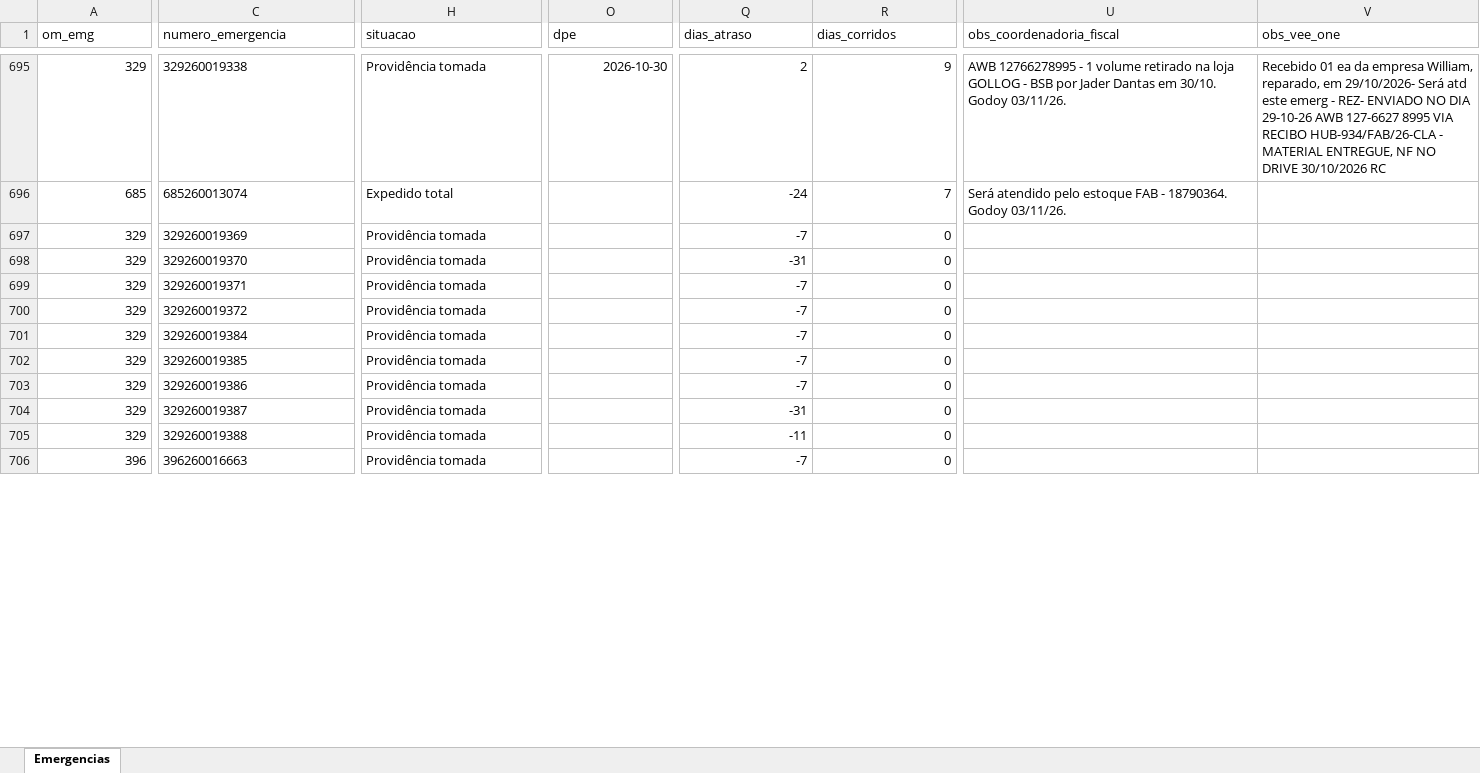
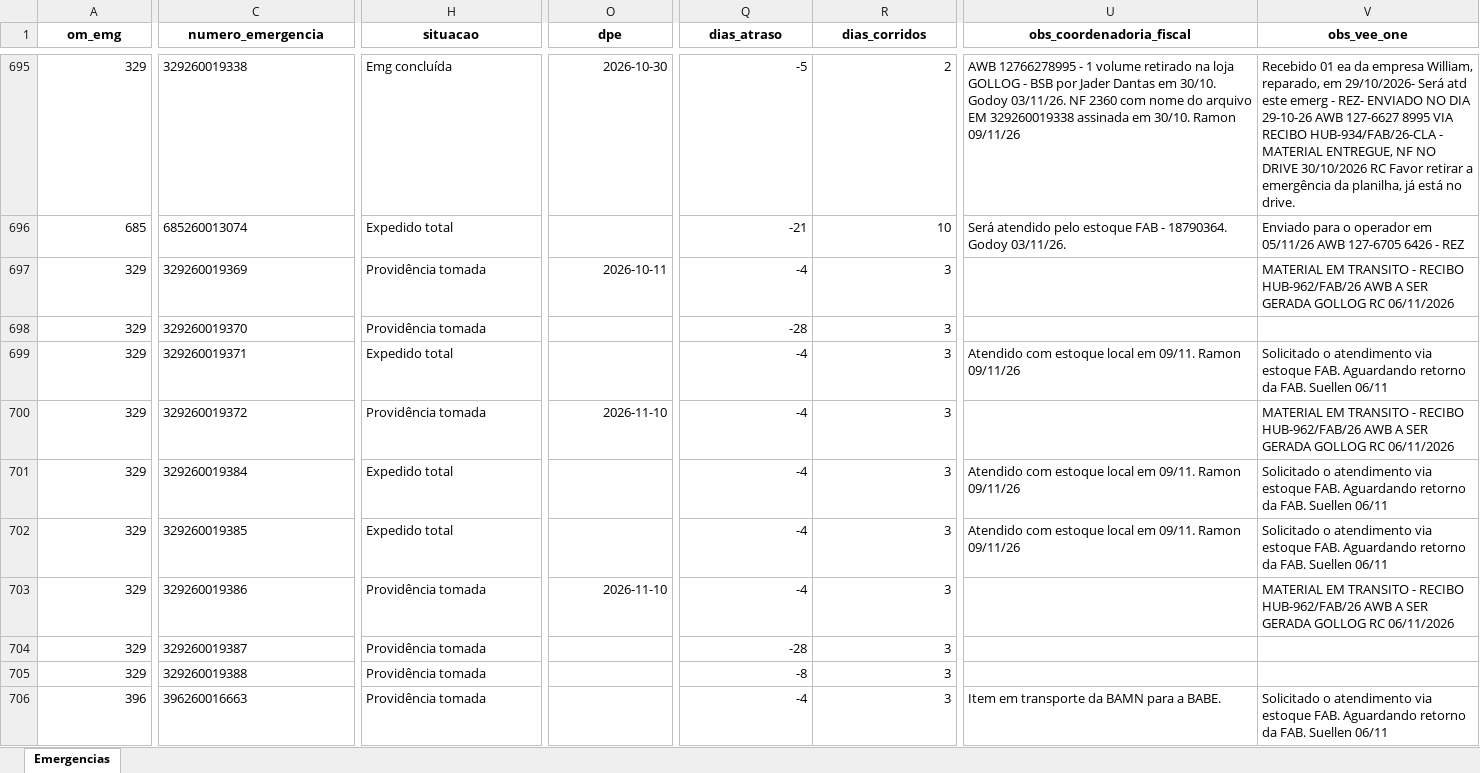
Before and after one commit to wallacedellaney/c98a-pamals, an Excel workbook: Contrato 005/Dashboard/02_Dados_Tratados/historico_completo_emergencias.xlsx, sheet Emergencias, drawn as a sheet; only a part is shown, gaps mark what is left out; values as stored, in another font and other column widths than the file's, no borders; the diff covers the shown part only; the diff names each change by its address in the sheet, - before the commit and + after, or states it on an @@ line.

Commit message:
Atualização automática: emergencias (09/11/2026 10:41)

```diff
--- a/Contrato 005/Dashboard/02_Dados_Tratados/historico_completo_emergencias.xlsx (sheet Emergencias)
+++ b/Contrato 005/Dashboard/02_Dados_Tratados/historico_completo_emergencias.xlsx (sheet Emergencias)
@@ A1:V1 bold: off → on, alignment: left → center @@
-H695 (situacao): Providência tomada
+H695 (situacao): Emg concluída
-Q695 (dias_atraso): 2
+Q695 (dias_atraso): -5
-R695 (dias_corridos): 9
+R695 (dias_corridos): 2
-U695 (obs_coordenadoria_fiscal): …Godoy 03/11/26.
+U695 (obs_coordenadoria_fiscal): …Godoy 03/11/26. NF 2360 com nome do arquivo EM 329260019338 assinada em 30/10. Ramon 09/11/26
-V695 (obs_vee_one): …30/10/2026 RC
+V695 (obs_vee_one): …30/10/2026 RC Favor retirar a emergência da planilha, já está no drive.
-Q696 (dias_atraso): -24
+Q696 (dias_atraso): -21
-R696 (dias_corridos): 7
+R696 (dias_corridos): 10
-V696 (obs_vee_one): (empty)
+V696 (obs_vee_one): Enviado para o operador em 05/11/26 AWB 127-6705 6426 - REZ
-O697 (dpe): (empty)
+O697 (dpe): 2026-10-11
-Q697 (dias_atraso): -7
+Q697 (dias_atraso): -4
-R697:R706 (dias_corridos): 0
+R697:R706 (dias_corridos): 3
-V697 (obs_vee_one): (empty)
+V697 (obs_vee_one): MATERIAL EM TRANSITO - RECIBO HUB-962/FAB/26 AWB A SER GERADA GOLLOG RC 06/11/2026
-Q698 (dias_atraso): -31
+Q698 (dias_atraso): -28
-H699 (situacao): Providência tomada
+H699 (situacao): Expedido total
-Q699:Q703 (dias_atraso): -7
+Q699:Q703 (dias_atraso): -4
-U699 (obs_coordenadoria_fiscal): (empty)
+U699 (obs_coordenadoria_fiscal): Atendido com estoque local em 09/11. Ramon 09/11/26
-V699 (obs_vee_one): (empty)
+V699 (obs_vee_one): Solicitado o atendimento via estoque FAB. Aguardando retorno da FAB. Suellen 06/11
-O700 (dpe): (empty)
+O700 (dpe): 2026-11-10
-V700 (obs_vee_one): (empty)
+V700 (obs_vee_one): MATERIAL EM TRANSITO - RECIBO HUB-962/FAB/26 AWB A SER GERADA GOLLOG RC 06/11/2026
-H701:H702 (situacao): Providência tomada
+H701:H702 (situacao): Expedido total
-U701:U702 (obs_coordenadoria_fiscal): (empty)
+U701:U702 (obs_coordenadoria_fiscal): Atendido com estoque local em 09/11. Ramon 09/11/26
-V701:V702 (obs_vee_one): (empty)
+V701:V702 (obs_vee_one): Solicitado o atendimento via estoque FAB. Aguardando retorno da FAB. Suellen 06/11
-O703 (dpe): (empty)
+O703 (dpe): 2026-11-10
-V703 (obs_vee_one): (empty)
+V703 (obs_vee_one): MATERIAL EM TRANSITO - RECIBO HUB-962/FAB/26 AWB A SER GERADA GOLLOG RC 06/11/2026
-Q704 (dias_atraso): -31
+Q704 (dias_atraso): -28
-Q705 (dias_atraso): -11
+Q705 (dias_atraso): -8
-Q706 (dias_atraso): -7
+Q706 (dias_atraso): -4
-U706 (obs_coordenadoria_fiscal): (empty)
+U706 (obs_coordenadoria_fiscal): Item em transporte da BAMN para a BABE.
-V706 (obs_vee_one): (empty)
+V706 (obs_vee_one): Solicitado o atendimento via estoque FAB. Aguardando retorno da FAB. Suellen 06/11
```
Also changed, not shown: 1 added row, 47 edited cells and cell formats elsewhere in this sheet, Contrato 005/Dashboard/02_Dados_Tratados/base_emergencias_tratada.xlsx, 9 other files.
